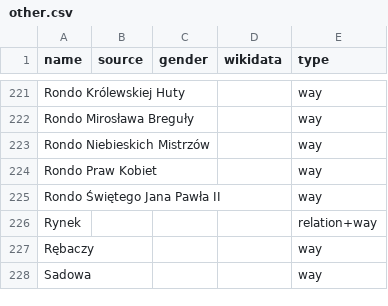
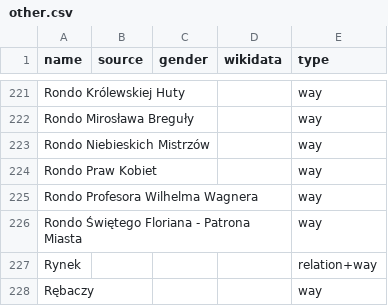
Before and after one commit to EqualStreetNames/equalstreetnames-chorzow, a CSV file: data/other.csv, drawn as a sheet; only a part is shown, gaps mark what is left out; the shorter side is filled out with more unchanged rows; addresses are those after the commit; the diff names each change by its address in the sheet, - before the commit and + after, or states it on an @@ line.

```diff
--- a/data/other.csv
+++ b/data/other.csv
+row 225: Rondo Profesora Wilhelma Wagnera |  |  |  | way
-A226 (name): Rondo Świętego Jana Pawła II
+A226 (name): Rondo Świętego Floriana - Patrona Miasta
```
Also changed, not shown: data/gender.csv, 2 other files.
